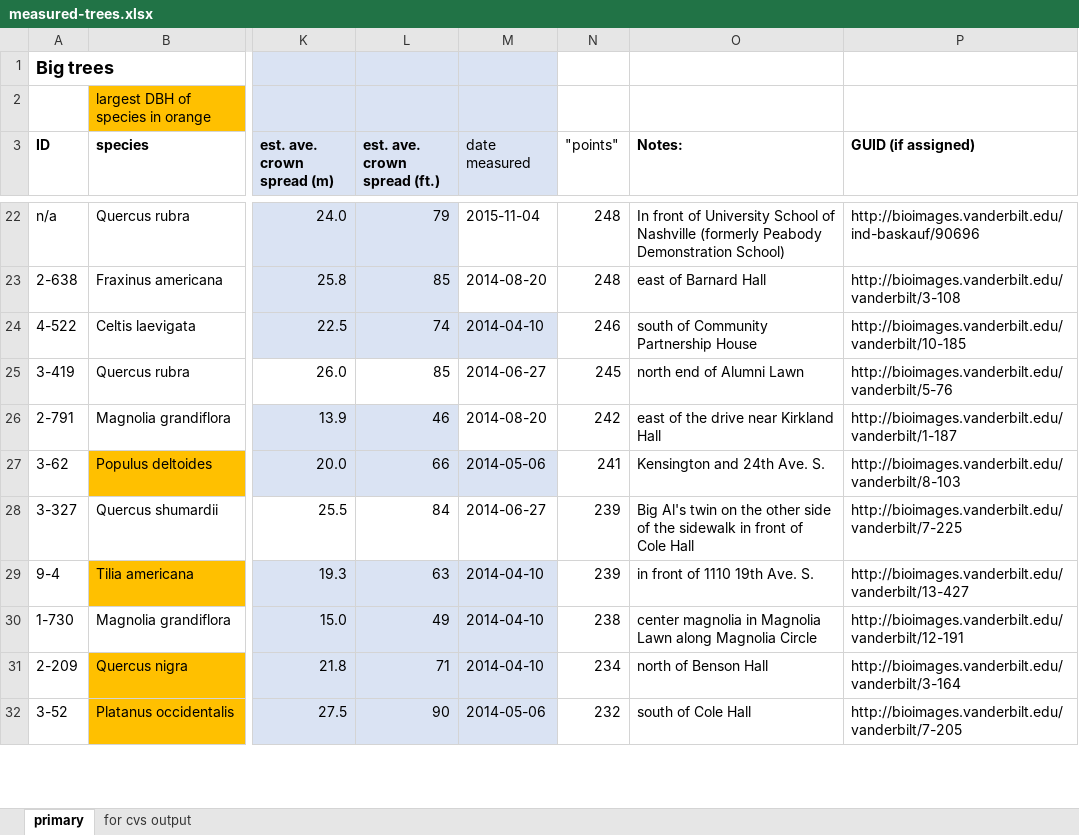
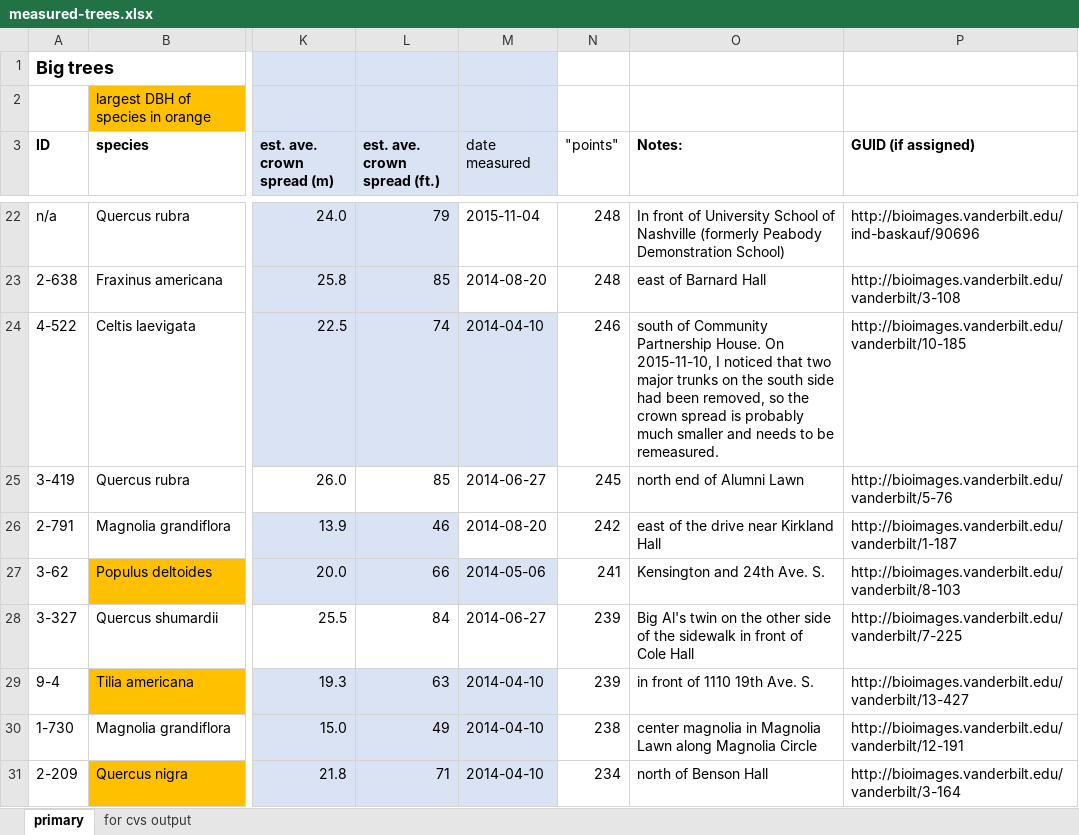
Before and after one commit to vanderbilt-arboretum/database, an Excel workbook: measured-trees.xlsx, sheet primary, drawn as a sheet; only a part is shown, gaps mark what is left out; the shorter side is filled out with more unchanged rows; values as stored, in another font and other column widths than the file's, no borders; the diff names each change by its address in the sheet, - before the commit and + after, or states it on an @@ line.

Commit message:
updated measured-trees.xlxs

```diff
--- a/measured-trees.xlsx (sheet primary)
+++ b/measured-trees.xlsx (sheet primary)
-O24 (Notes:): …Community Partnership House
+O24 (Notes:): …Community Partnership House. On 2015-11-10, I noticed that two major trunks on the south side had been removed, so the crown spread is probably much smaller and needs to be remeasured.
```
Also changed, not shown: sheet for cvs output.
